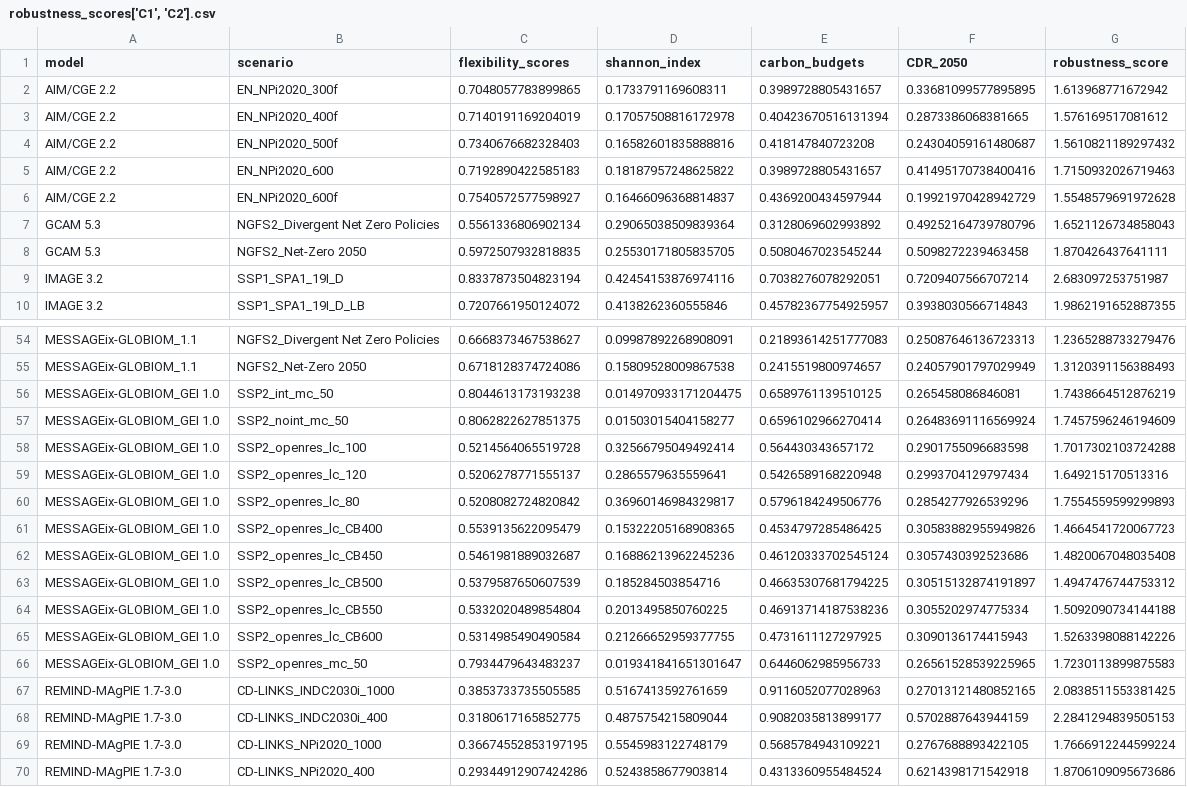
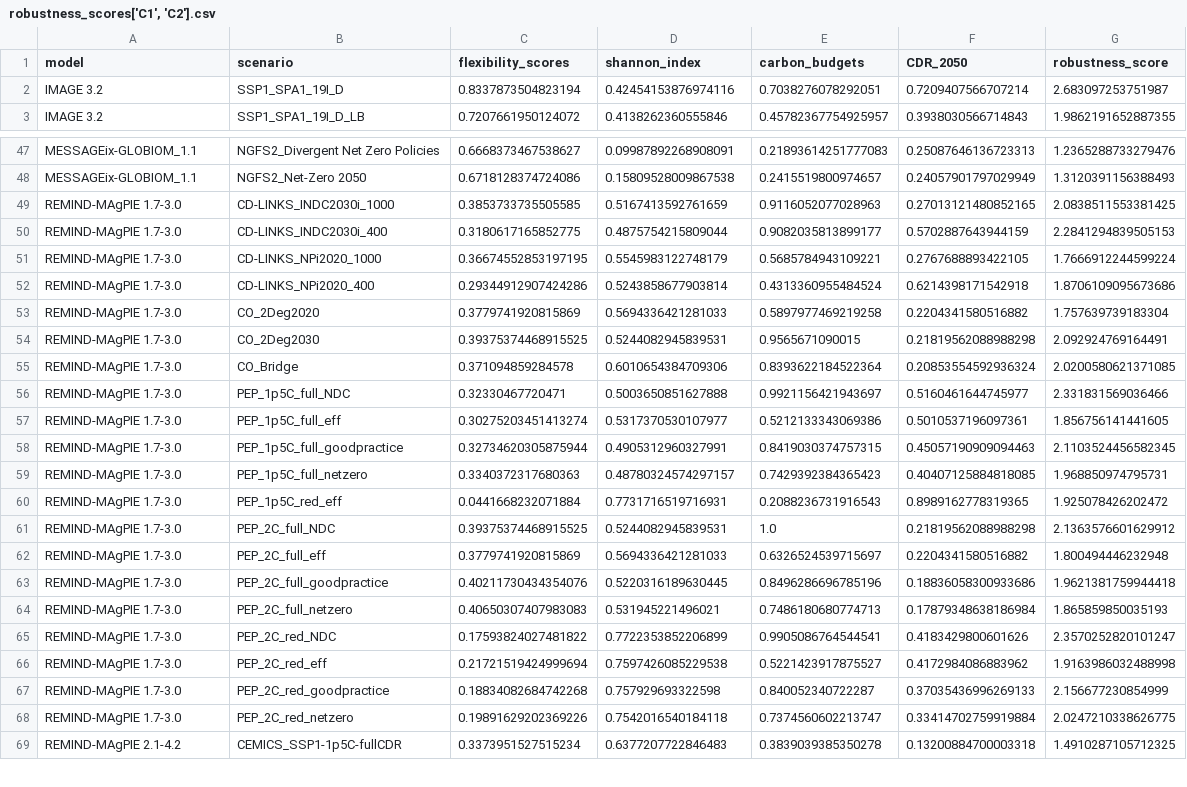
Before and after one commit to hamishbeath/IAMEE, a CSV file: outputs/robustness_scores['C1', 'C2'].csv, drawn as a sheet; only a part is shown, gaps mark what is left out; the shorter side is filled out with more unchanged rows.

```diff
--- a/outputs/robustness_scores['C1', 'C2'].csv
+++ b/outputs/robustness_scores['C1', 'C2'].csv
@@ -1,9 +1,2 @@
 model,scenario,flexibility_scores,shannon_index,carbon_budgets,CDR_2050,robustness_score
-AIM/CGE 2.2,EN_NPi2020_300f,0.7048057783899865,0.1733791169608311,0.3989728805431657,0.33681099577895895,1.613968771672942
-AIM/CGE 2.2,EN_NPi2020_400f,0.7140191169204019,0.17057508816172978,0.40423670516131394,0.2873386068381665,1.576169517081612
-AIM/CGE 2.2,EN_NPi2020_500f,0.7340676682328403,0.16582601835888816,0.418147840723208,0.24304059161480687,1.5610821189297432
-AIM/CGE 2.2,EN_NPi2020_600,0.7192890422585183,0.18187957248625822,0.3989728805431657,0.41495170738400416,1.7150932026719463
-AIM/CGE 2.2,EN_NPi2020_600f,0.7540572577598927,0.16466096368814837,0.4369200434597944,0.19921970428942729,1.5548579691972628
-GCAM 5.3,NGFS2_Divergent Net Zero Policies,0.5561336806902134,0.29065038509839364,0.3128069602993892,0.49252164739780796,1.6521126734858043
-GCAM 5.3,NGFS2_Net-Zero 2050,0.5972507932818835,0.25530171805835705,0.5080467023545244,0.5098272239463458,1.870426437641111
 IMAGE 3.2,SSP1_SPA1_19I_D,0.8337873504823194,0.42454153876974116,0.7038276078292051,0.7209407566707214,2.683097253751987
@@ -55,13 +48,2 @@ MESSAGEix-GLOBIOM_1.1,NGFS2_Divergent Net Zero Policies,0.6668373467538627,0.099
 MESSAGEix-GLOBIOM_1.1,NGFS2_Net-Zero 2050,0.6718128374724086,0.15809528009867538,0.2415519800974657,0.24057901797029949,1.3120391156388493
-MESSAGEix-GLOBIOM_GEI 1.0,SSP2_int_mc_50,0.8044613173193238,0.014970933171204475,0.6589761139510125,0.265458086846081,1.7438664512876219
-MESSAGEix-GLOBIOM_GEI 1.0,SSP2_noint_mc_50,0.8062822627851375,0.01503015404158277,0.6596102966270414,0.26483691116569924,1.7457596246194609
-MESSAGEix-GLOBIOM_GEI 1.0,SSP2_openres_lc_100,0.5214564065519728,0.32566795049492414,0.564430343657172,0.2901755096683598,1.7017302103724288
-MESSAGEix-GLOBIOM_GEI 1.0,SSP2_openres_lc_120,0.5206278771555137,0.2865579635559641,0.5426589168220948,0.2993704129797434,1.649215170513316
-MESSAGEix-GLOBIOM_GEI 1.0,SSP2_openres_lc_80,0.5208082724820842,0.36960146984329817,0.5796184249506776,0.2854277926539296,1.7554559599299893
-MESSAGEix-GLOBIOM_GEI 1.0,SSP2_openres_lc_CB400,0.5539135622095479,0.15322205168908365,0.4534797285486425,0.30583882955949826,1.4664541720067723
-MESSAGEix-GLOBIOM_GEI 1.0,SSP2_openres_lc_CB450,0.5461981889032687,0.16886213962245236,0.46120333702545124,0.3057430392523686,1.4820067048035408
-MESSAGEix-GLOBIOM_GEI 1.0,SSP2_openres_lc_CB500,0.5379587650607539,0.185284503854716,0.46635307681794225,0.30515132874191897,1.4947476744753312
-MESSAGEix-GLOBIOM_GEI 1.0,SSP2_openres_lc_CB550,0.5332020489854804,0.2013495850760225,0.46913714187538236,0.3055202974775334,1.5092090734144188
-MESSAGEix-GLOBIOM_GEI 1.0,SSP2_openres_lc_CB600,0.5314985490490584,0.21266652959377755,0.4731611127297925,0.3090136174415943,1.5263398088142226
-MESSAGEix-GLOBIOM_GEI 1.0,SSP2_openres_mc_50,0.7934479643483237,0.019341841651301647,0.6446062985956733,0.26561528539225965,1.7230113899875583
 REMIND-MAgPIE 1.7-3.0,CD-LINKS_INDC2030i_1000,0.3853733735505585,0.5167413592761659,0.9116052077028963,0.27013121480852165,2.0838511553381425
```
Also changed, not shown: outputs/clustered_scores['C1', 'C2'].csv, outputs/material_use_ratios['C1', 'C2'].csv, 37 other files.
